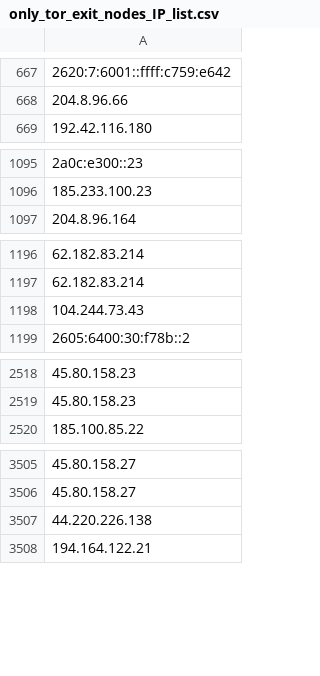
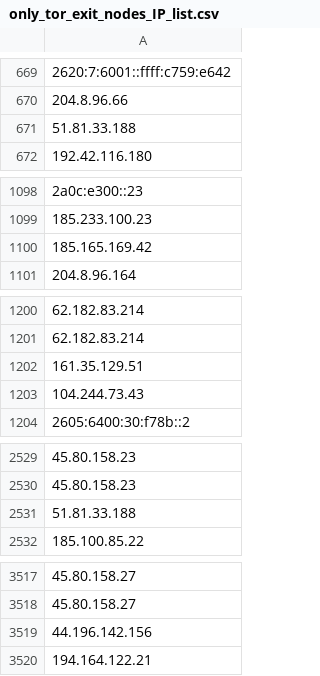
Before and after one commit to onlyforbakup/awesome-lists, a CSV file: Lists/TOR/only_tor_exit_nodes_IP_list.csv, drawn as a sheet; only a part is shown, gaps mark what is left out; addresses are those after the commit; the diff covers the shown part only; the diff names each change by its address in the sheet, - before the commit and + after, or states it on an @@ line.

```diff
--- a/Lists/TOR/only_tor_exit_nodes_IP_list.csv
+++ b/Lists/TOR/only_tor_exit_nodes_IP_list.csv
+row 671: 51.81.33.188
+row 1100: 185.165.169.42
+row 1202: 161.35.129.51
+row 2531: 51.81.33.188
-A3519: 44.220.226.138
+A3519: 44.196.142.156
```
Also changed, not shown: 11 added rows elsewhere in this file, Lists/TOR/only_tor_guard_nodes_IP_list.csv, 2 other files.
